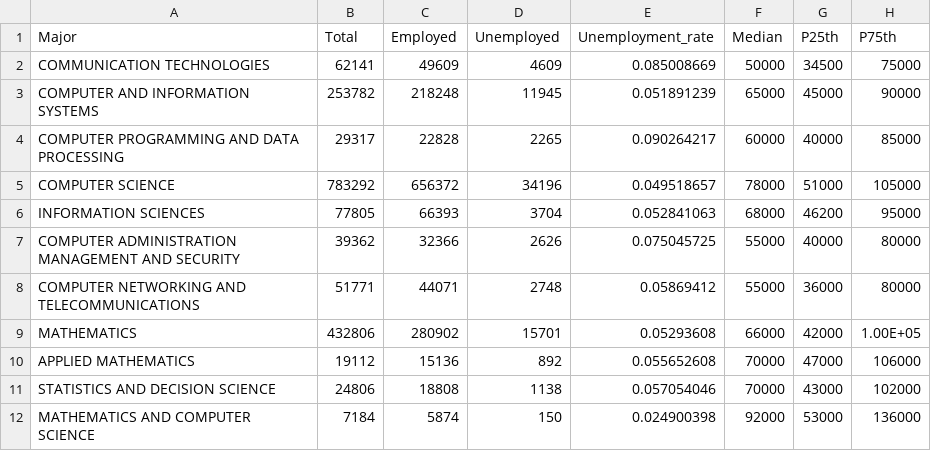
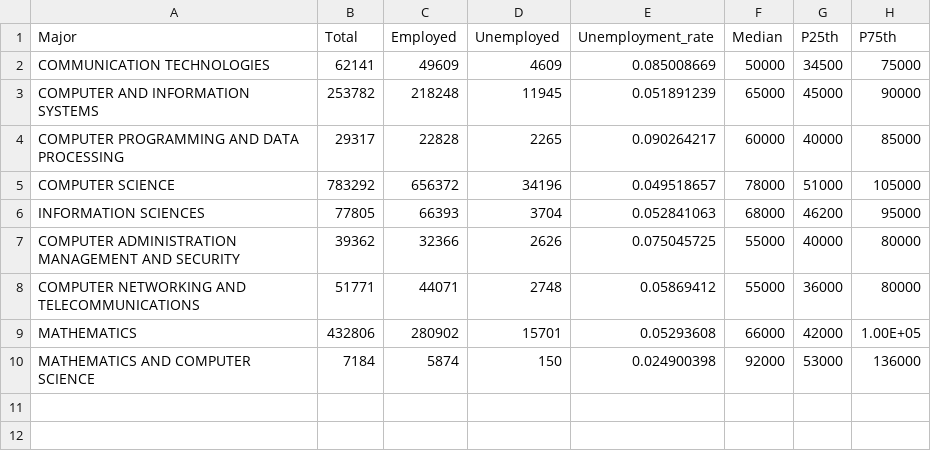
Before and after one commit to maximumcold/StatsFinalProject, a CSV file: data/FilteredCollegeMajorsEmployeed2010.csv (was data/FilteredCollegeMajorsEmployeed2021.csv), drawn as a sheet.

Commit message:
Trying out different graphs and data

```diff
--- a/data/FilteredCollegeMajorsEmployeed2021.csv
+++ b/data/FilteredCollegeMajorsEmployeed2010.csv
@@ -9,4 +9,2 @@ COMPUTER NETWORKING AND TELECOMMUNICATIONS,51771,44071,2748,0.05869412,55000,360
 MATHEMATICS,432806,280902,15701,0.05293608,66000,42000,1.00E+05
-APPLIED MATHEMATICS,19112,15136,892,0.055652608,70000,47000,106000
-STATISTICS AND DECISION SCIENCE,24806,18808,1138,0.057054046,70000,43000,102000
 MATHEMATICS AND COMPUTER SCIENCE,7184,5874,150,0.024900398,92000,53000,136000
```
Also changed, not shown: 10 other files.
